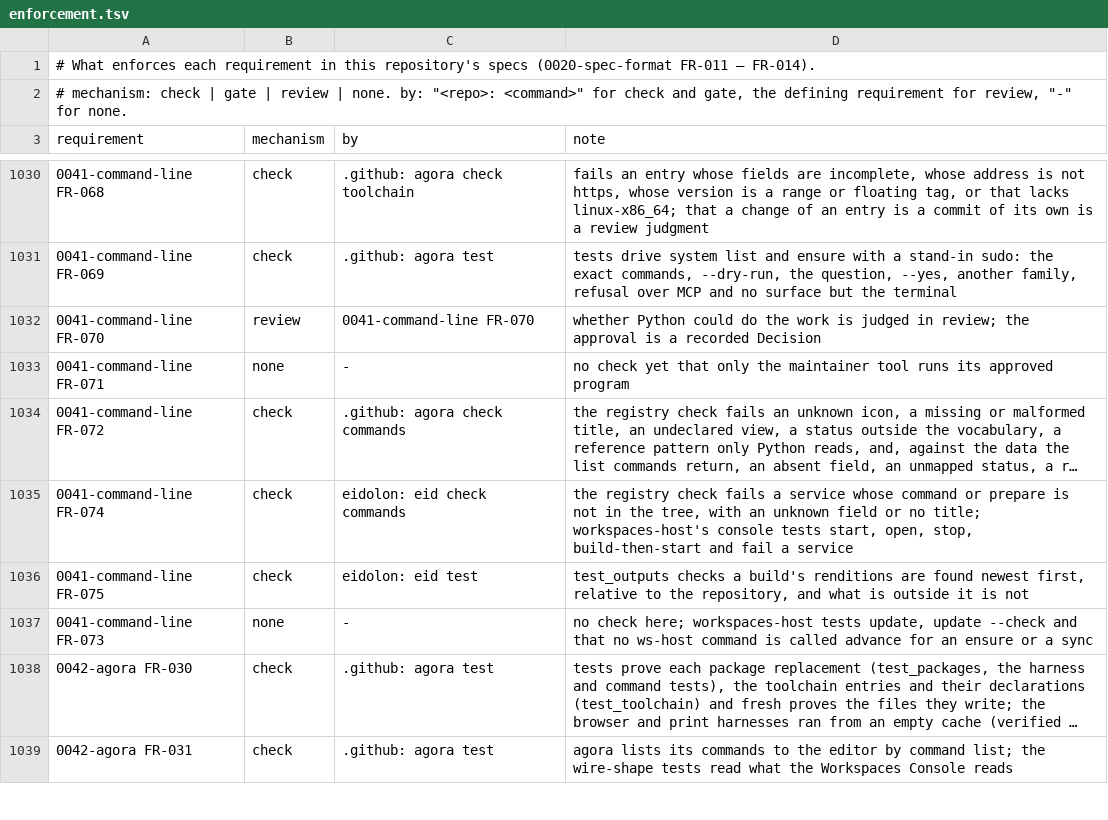
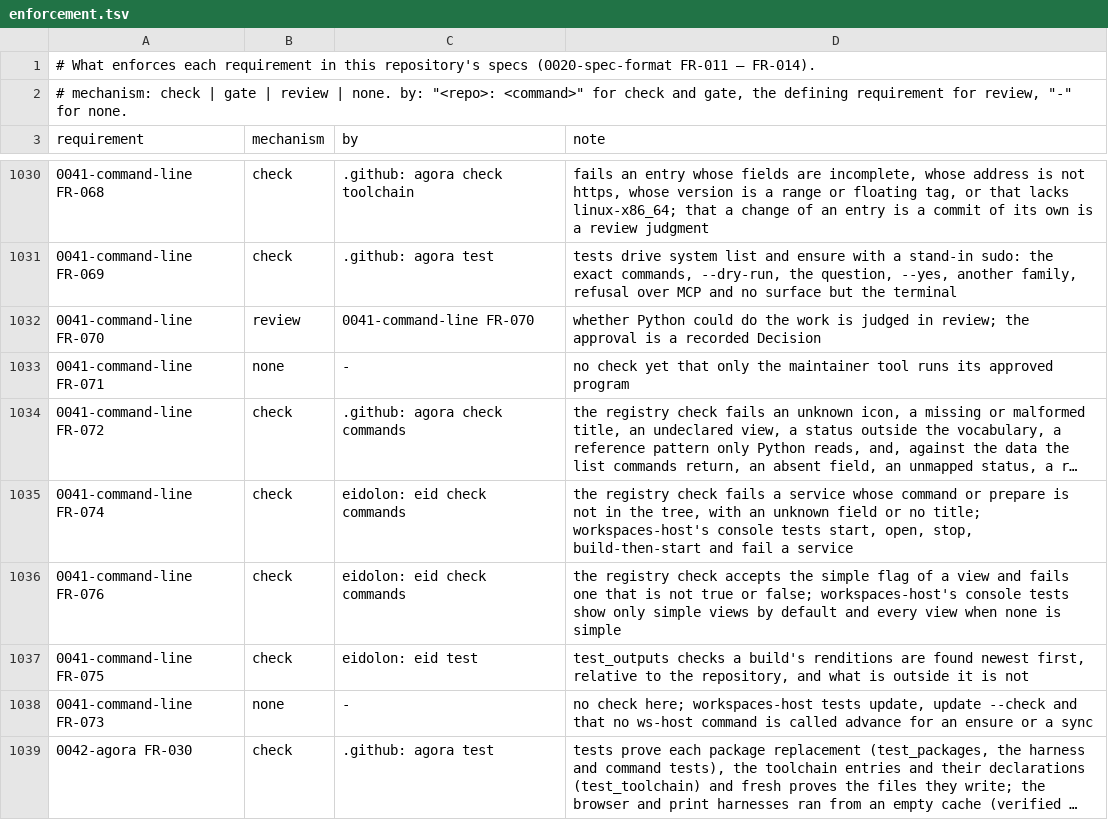
Before and after one commit to intellectual-frontiers/.github, a TSV file: spec-kit/enforcement.tsv, drawn as a sheet; only a part is shown, gaps mark what is left out; the shorter side is filled out with more unchanged rows; long unchanged cells end in …; the diff names each change by its address in the sheet, - before the commit and + after, or states it on an @@ line.

Commit message:
Simple mode (views marked simple, setting + Show Every View) and course build outputs

```diff
--- a/spec-kit/enforcement.tsv
+++ b/spec-kit/enforcement.tsv
+row 1036: 0041-command-line FR-076 | check | eidolon: eid check commands | the registry check accepts the simple flag of a view and fails one that is not true or false; workspaces-host's console tests show only simple views by default and every view when none is simple
```
Also changed, not shown: 2 other files.
